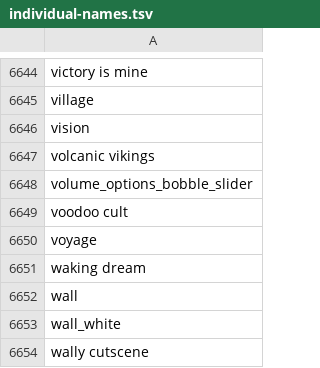
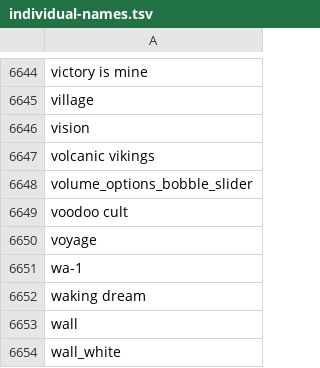
Before and after one commit to Joshua-F/cache-names, a TSV file: individual-names.tsv, drawn as a sheet; only a part is shown, gaps mark what is left out; the shorter side is filled out with more unchanged rows; the diff names each change by its address in the sheet, - before the commit and + after, or states it on an @@ line.

```diff
--- a/individual-names.tsv
+++ b/individual-names.tsv
+row 6651: wa-1
```
Also changed, not shown: 3 other files.
